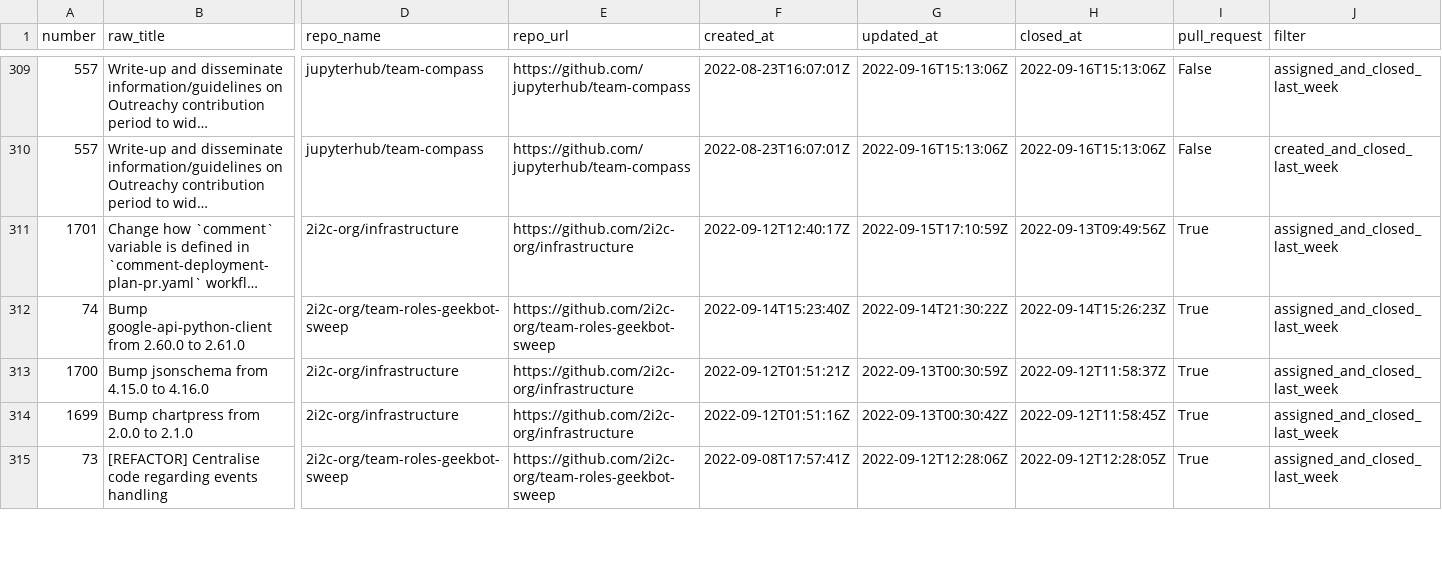
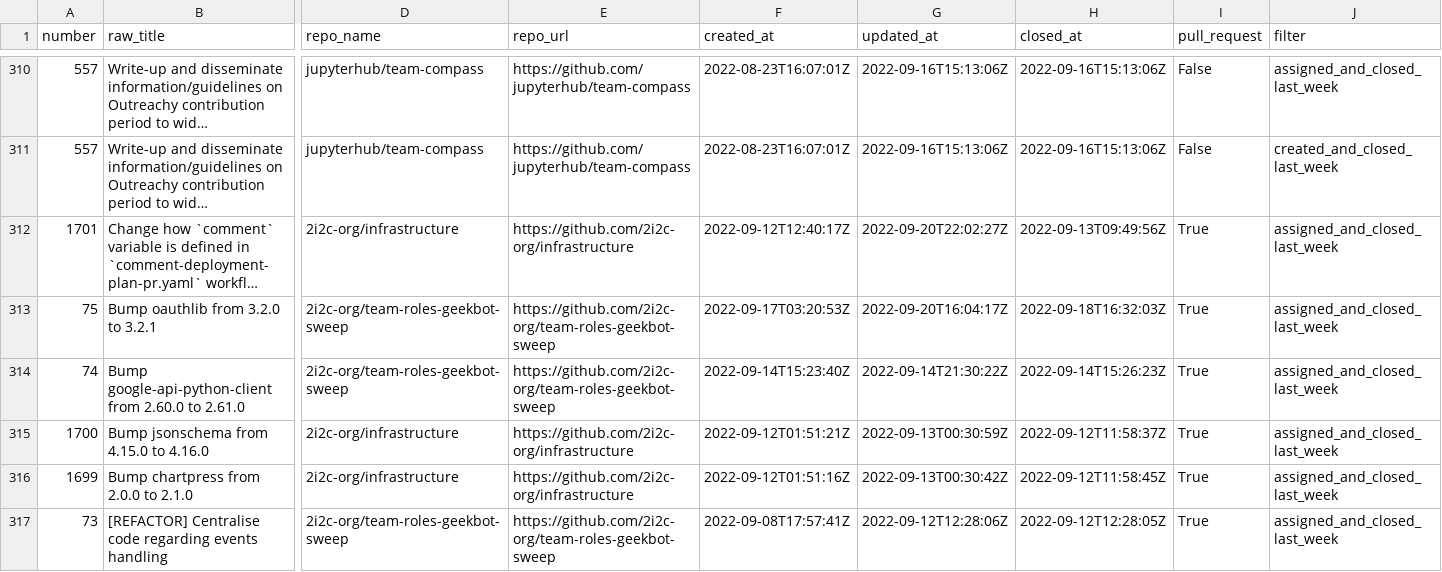
Before and after one commit to sgibson91/github-activity-dashboard, a CSV file: github-activity.csv, drawn as a sheet; only a part is shown, gaps mark what is left out; long unchanged cells end in …; addresses are those after the commit; rows hold the shown columns only; the diff covers the shown part only; the diff names each change by its address in the sheet, - before the commit and + after, or states it on an @@ line.

Commit message:
Update the GitHub Activity CSV file

```diff
--- a/github-activity.csv
+++ b/github-activity.csv
-G312 (updated_at): 2022-09-15T17:10:59Z
+G312 (updated_at): 2022-09-20T22:02:27Z
+row 313: 75 | Bump oauthlib from 3.2.0 to 3.2.1 | 2i2c-org/team-roles-geekbot-sweep | https://github.com/2i2c-org/team-roles-geekbot-sweep | 2022-09-17T03:20:53Z | 2022-09-20T16:04:17Z | 2022-09-18T16:32:03Z | True | assigned_and_closed_last_week
```
Also changed, not shown: 3 added rows, 6 removed rows, 4 moved rows and 2 edited cells elsewhere in this file.
